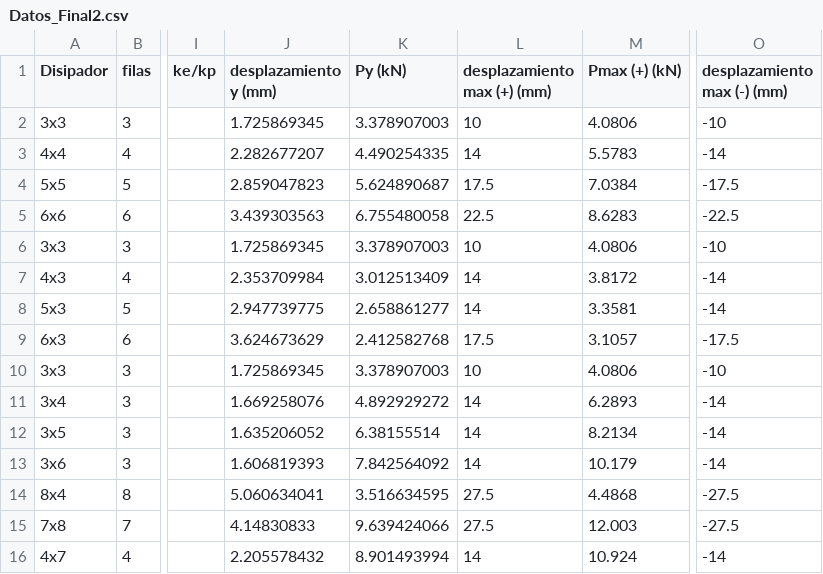
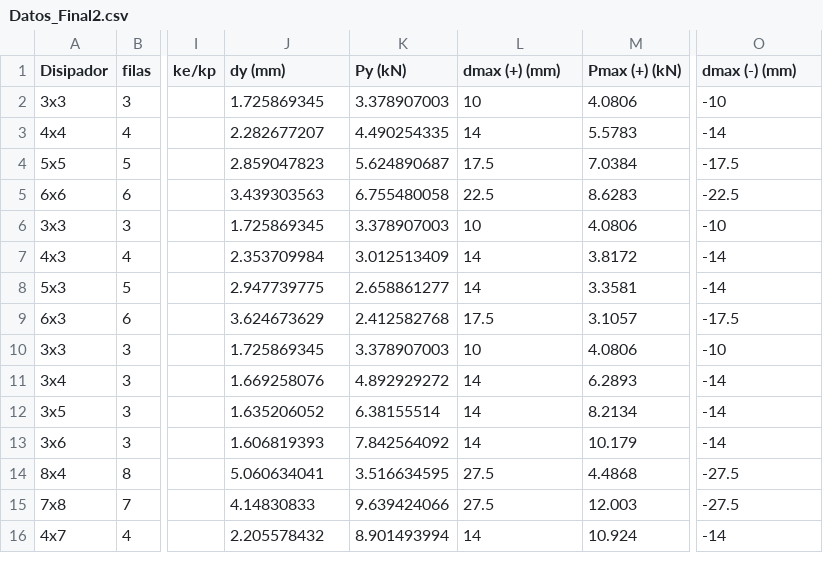
Before and after one commit to eletorres/Discipadores, a CSV file: Datos_Final2.csv, drawn as a sheet; only a part is shown, gaps mark what is left out; the diff names each change by its address in the sheet, - before the commit and + after, or states it on an @@ line.

Commit message:
Update Datos_Final2.csv

```diff
--- a/Datos_Final2.csv
+++ b/Datos_Final2.csv
-J1: desplazamiento y (mm)
+J1: dy (mm)
-L1: desplazamiento max (+) (mm)
+L1: dmax (+) (mm)
-O1: desplazamiento max (-) (mm)
+O1: dmax (-) (mm)
```
